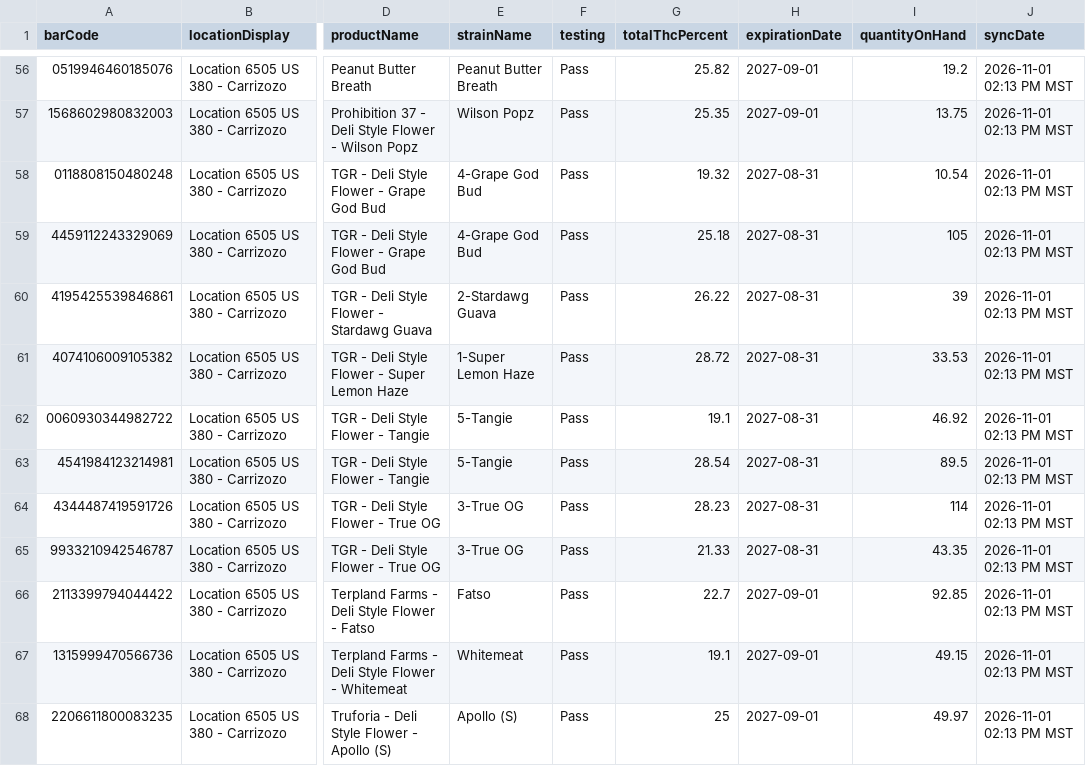
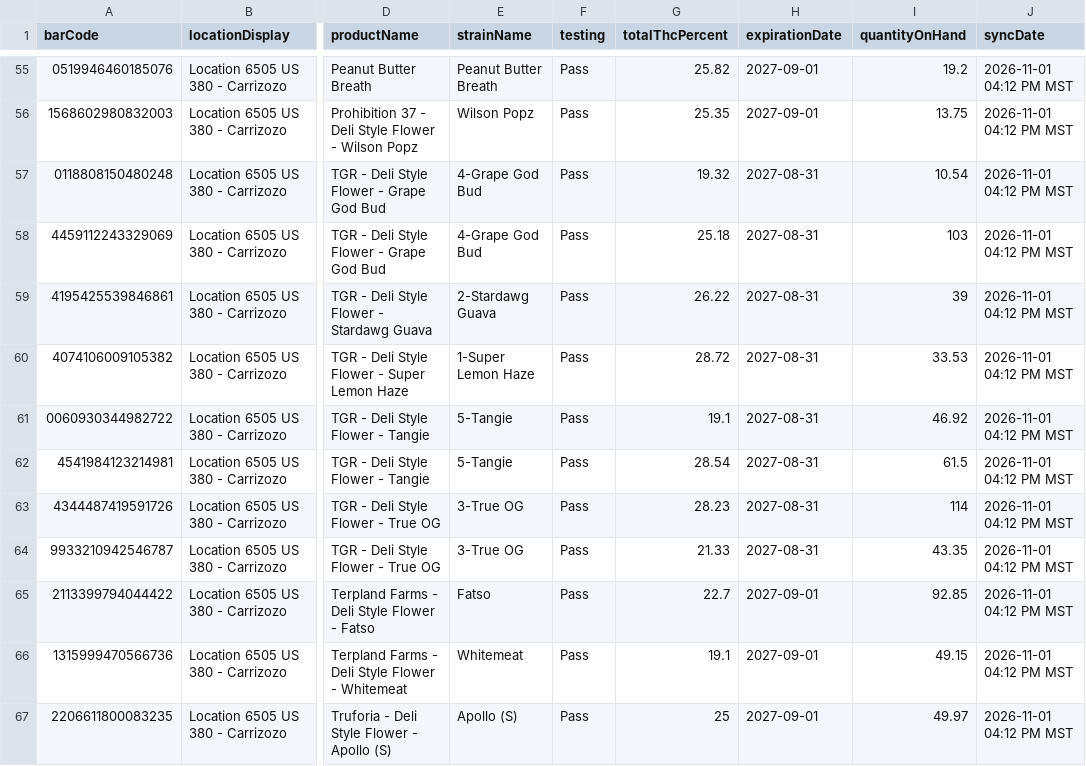
Before and after one commit to thefixinhixon/fixinhixon, a CSV file: tools/current-inventory-licensee.csv, drawn as a sheet; only a part is shown, gaps mark what is left out; addresses are those after the commit; the diff covers the shown part only; the diff names each change by its address in the sheet, - before the commit and + after, or states it on an @@ line.

Commit message:
Label generator: BioTrack deli stock sync 2026-11-01 04:12 PM MST (66 lots)

```diff
--- a/tools/current-inventory-licensee.csv
+++ b/tools/current-inventory-licensee.csv
-J55:J67 (syncDate): 2026-11-01 02:13 PM MST
+J55:J67 (syncDate): 2026-11-01 04:12 PM MST
-I58 (quantityOnHand): 105
+I58 (quantityOnHand): 103
-I62 (quantityOnHand): 89.5
+I62 (quantityOnHand): 61.5
```
Also changed, not shown: 1 added row, 2 removed rows and 56 edited cells elsewhere in this file.
